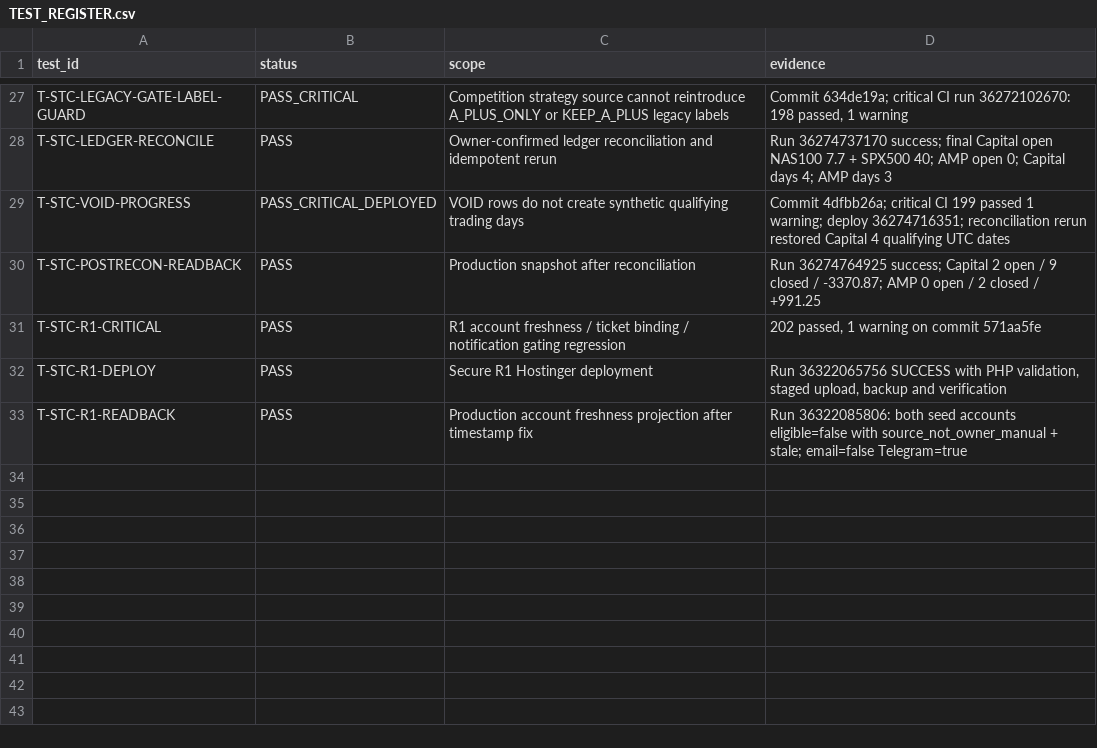
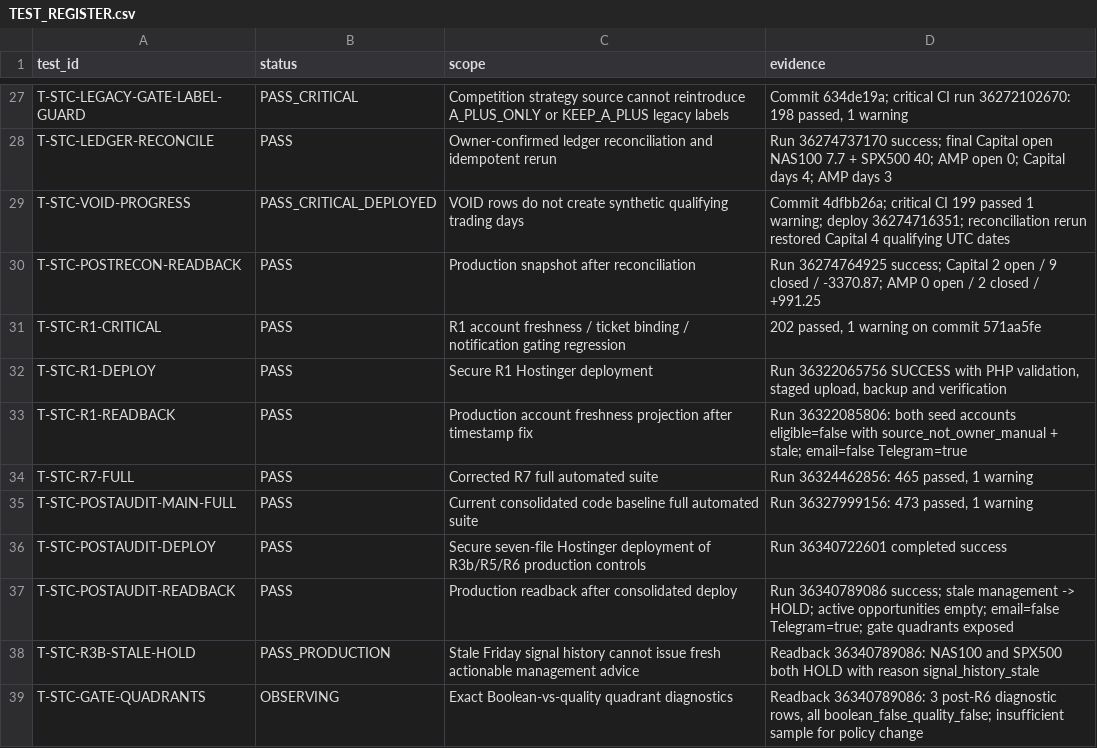
Before and after one commit to engmeldkroury-pixel/stc-competition-engine, a CSV file: TEST_REGISTER.csv, drawn as a sheet; only a part is shown, gaps mark what is left out; the diff names each change by its address in the sheet, - before the commit and + after, or states it on an @@ line.

```diff
--- a/TEST_REGISTER.csv
+++ b/TEST_REGISTER.csv
+row 34: T-STC-R7-FULL | PASS | Corrected R7 full automated suite | Run 36324462856: 465 passed, 1 warning
+row 35: T-STC-POSTAUDIT-MAIN-FULL | PASS | Current consolidated code baseline full automated suite | Run 36327999156: 473 passed, 1 warning
+row 36: T-STC-POSTAUDIT-DEPLOY | PASS | Secure seven-file Hostinger deployment of R3b/R5/R6 production controls | Run 36340722601 completed success
+row 37: T-STC-POSTAUDIT-READBACK | PASS | Production readback after consolidated deploy | Run 36340789086 success; stale management -> HOLD; active opportunities empty; email=false Telegram=true; gate quadrants exposed
+row 38: T-STC-R3B-STALE-HOLD | PASS_PRODUCTION | Stale Friday signal history cannot issue fresh actionable management advice | Readback 36340789086: NAS100 and SPX500 both HOLD with reason signal_history_stale
+row 39: T-STC-GATE-QUADRANTS | OBSERVING | Exact Boolean-vs-quality quadrant diagnostics | Readback 36340789086: 3 post-R6 diagnostic rows, all boolean_false_quality_false; insufficient sample for policy change
```
Also changed, not shown: BATCH_REGISTER.csv, RISK_REGISTER.csv, 4 other files.
